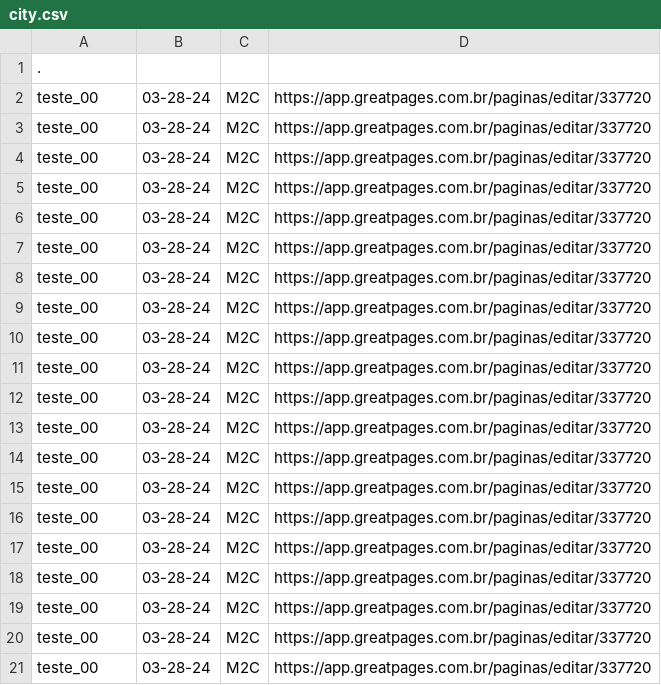
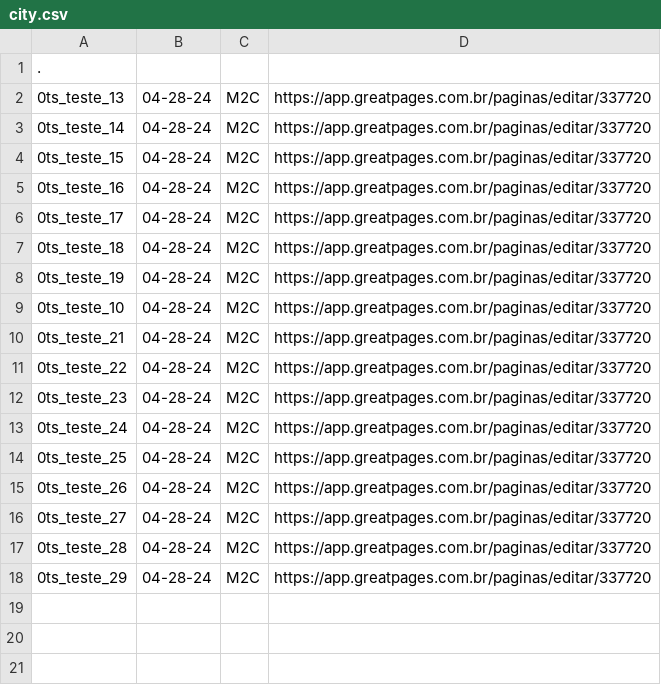
Before and after one commit to Panisset42/lp_gen2, a CSV file: Archives/Assets/Data/city.csv, drawn as a sheet.

```diff
--- a/Archives/Assets/Data/city.csv
+++ b/Archives/Assets/Data/city.csv
@@ -1,21 +1,18 @@
 .
-teste_00,03-28-24,M2C,https://app.greatpages.com.br/paginas/editar/337720
-teste_00,03-28-24,M2C,https://app.greatpages.com.br/paginas/editar/337720
-teste_00,03-28-24,M2C,https://app.greatpages.com.br/paginas/editar/337720
-teste_00,03-28-24,M2C,https://app.greatpages.com.br/paginas/editar/337720
-teste_00,03-28-24,M2C,https://app.greatpages.com.br/paginas/editar/337720
-teste_00,03-28-24,M2C,https://app.greatpages.com.br/paginas/editar/337720
-teste_00,03-28-24,M2C,https://app.greatpages.com.br/paginas/editar/337720
-teste_00,03-28-24,M2C,https://app.greatpages.com.br/paginas/editar/337720
-teste_00,03-28-24,M2C,https://app.greatpages.com.br/paginas/editar/337720
-teste_00,03-28-24,M2C,https://app.greatpages.com.br/paginas/editar/337720
-teste_00,03-28-24,M2C,https://app.greatpages.com.br/paginas/editar/337720
-teste_00,03-28-24,M2C,https://app.greatpages.com.br/paginas/editar/337720
-teste_00,03-28-24,M2C,https://app.greatpages.com.br/paginas/editar/337720
-teste_00,03-28-24,M2C,https://app.greatpages.com.br/paginas/editar/337720
-teste_00,03-28-24,M2C,https://app.greatpages.com.br/paginas/editar/337720
-teste_00,03-28-24,M2C,https://app.greatpages.com.br/paginas/editar/337720
-teste_00,03-28-24,M2C,https://app.greatpages.com.br/paginas/editar/337720
-teste_00,03-28-24,M2C,https://app.greatpages.com.br/paginas/editar/337720
-teste_00,03-28-24,M2C,https://app.greatpages.com.br/paginas/editar/337720
-teste_00,03-28-24,M2C,https://app.greatpages.com.br/paginas/editar/337720
+0ts_teste_13,04-28-24,M2C,https://app.greatpages.com.br/paginas/editar/337720
+0ts_teste_14,04-28-24,M2C,https://app.greatpages.com.br/paginas/editar/337720
+0ts_teste_15,04-28-24,M2C,https://app.greatpages.com.br/paginas/editar/337720
+0ts_teste_16,04-28-24,M2C,https://app.greatpages.com.br/paginas/editar/337720
+0ts_teste_17,04-28-24,M2C,https://app.greatpages.com.br/paginas/editar/337720
+0ts_teste_18,04-28-24,M2C,https://app.greatpages.com.br/paginas/editar/337720
+0ts_teste_19,04-28-24,M2C,https://app.greatpages.com.br/paginas/editar/337720
+0ts_teste_10,04-28-24,M2C,https://app.greatpages.com.br/paginas/editar/337720
+0ts_teste_21,04-28-24,M2C,https://app.greatpages.com.br/paginas/editar/337720
+0ts_teste_22,04-28-24,M2C,https://app.greatpages.com.br/paginas/editar/337720
+0ts_teste_23,04-28-24,M2C,https://app.greatpages.com.br/paginas/editar/337720
+0ts_teste_24,04-28-24,M2C,https://app.greatpages.com.br/paginas/editar/337720
+0ts_teste_25,04-28-24,M2C,https://app.greatpages.com.br/paginas/editar/337720
+0ts_teste_26,04-28-24,M2C,https://app.greatpages.com.br/paginas/editar/337720
+0ts_teste_27,04-28-24,M2C,https://app.greatpages.com.br/paginas/editar/337720
+0ts_teste_28,04-28-24,M2C,https://app.greatpages.com.br/paginas/editar/337720
+0ts_teste_29,04-28-24,M2C,https://app.greatpages.com.br/paginas/editar/337720
```
Also changed, not shown: 3 other files.
